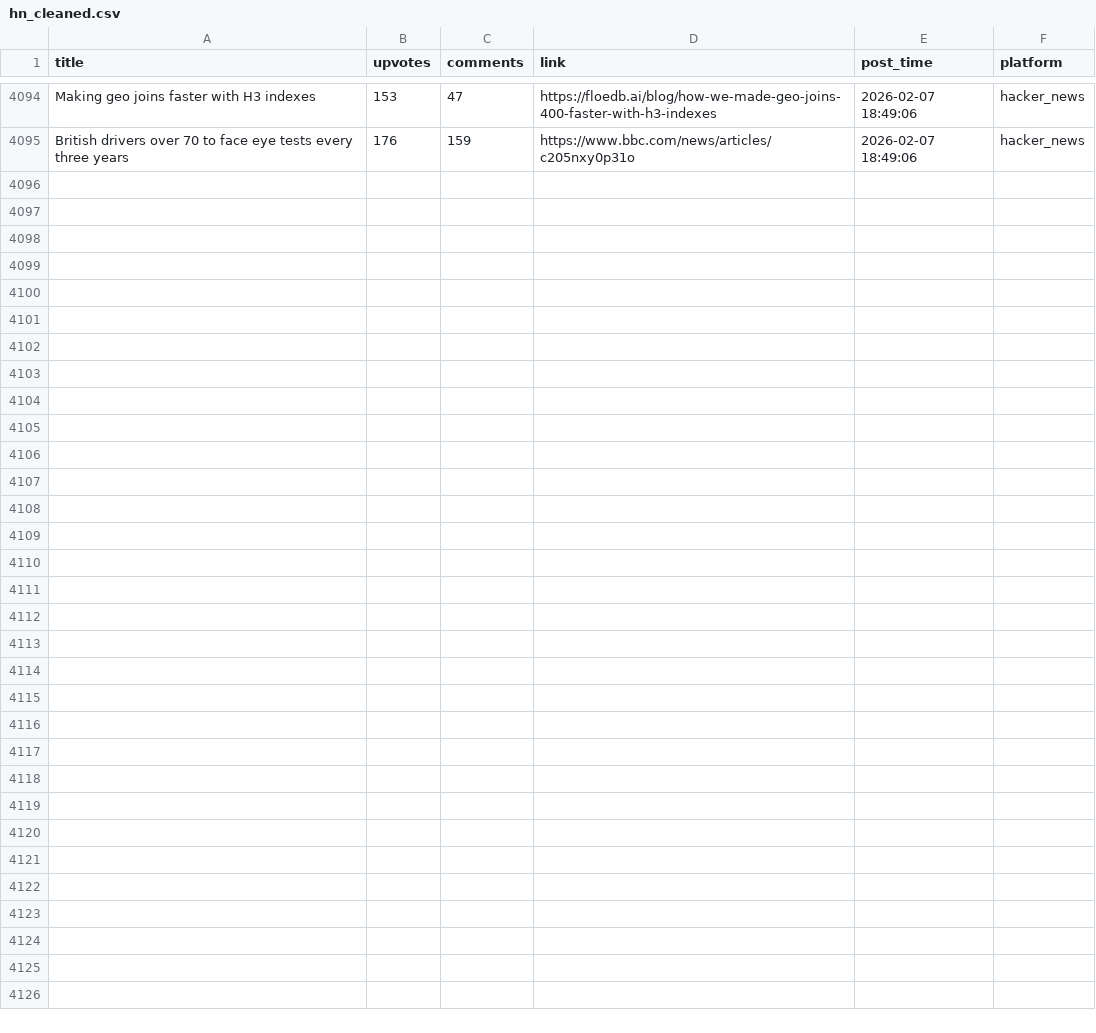
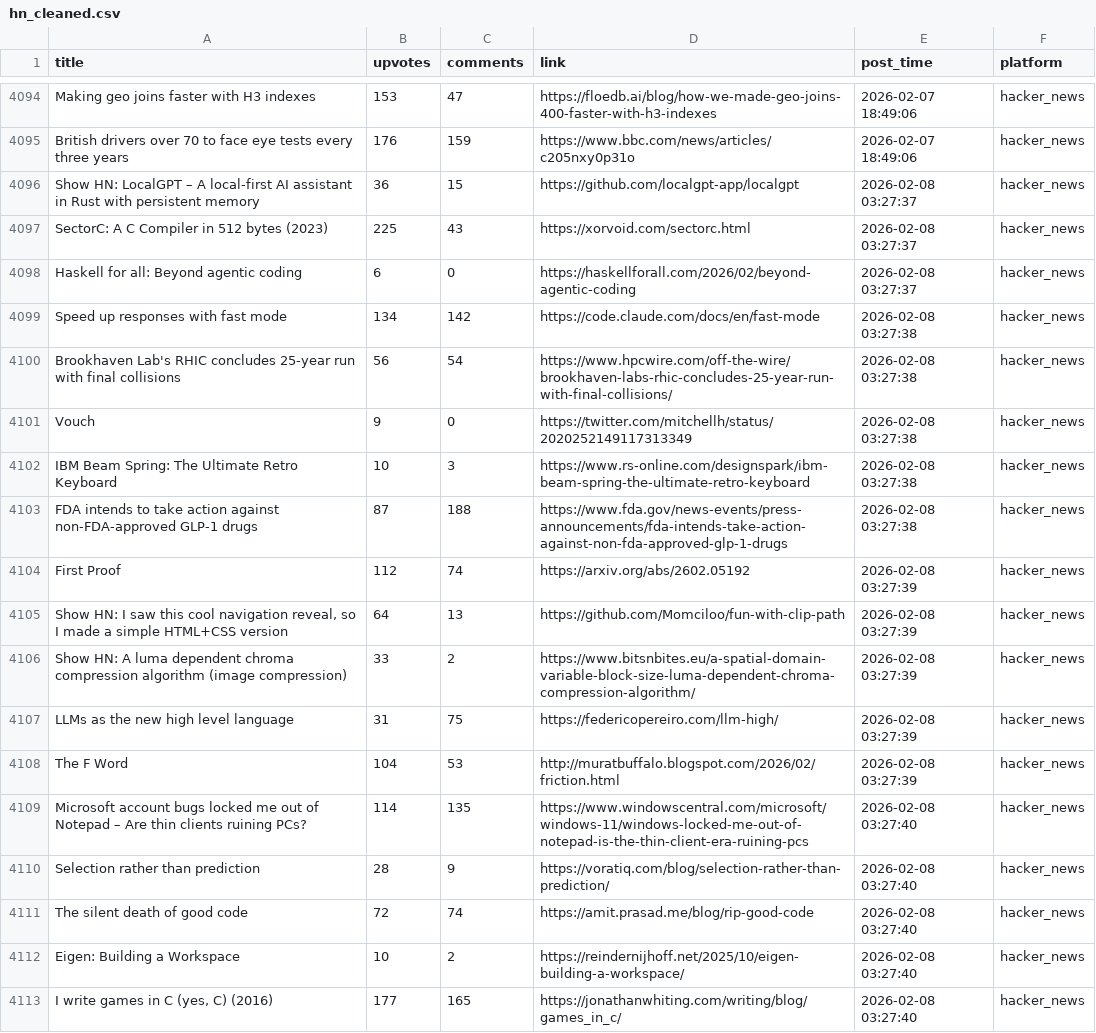
Before and after one commit to codemmaann/web-scrapping-project, a CSV file: clean_data/hn_cleaned.csv, drawn as a sheet; only a part is shown, gaps mark what is left out; the diff names each change by its address in the sheet, - before the commit and + after, or states it on an @@ line.

```diff
--- a/clean_data/hn_cleaned.csv
+++ b/clean_data/hn_cleaned.csv
+row 4096: Show HN: LocalGPT – A local-first AI assistant in Rust with persistent memory | 36 | 15 | https://github.com/localgpt-app/localgpt | 2026-02-08 03:27:37 | hacker_news
+row 4097: SectorC: A C Compiler in 512 bytes (2023) | 225 | 43 | https://xorvoid.com/sectorc.html | 2026-02-08 03:27:37 | hacker_news
+row 4098: Haskell for all: Beyond agentic coding | 6 | 0 | https://haskellforall.com/2026/02/beyond-agentic-coding | 2026-02-08 03:27:37 | hacker_news
+row 4099: Speed up responses with fast mode | 134 | 142 | https://code.claude.com/docs/en/fast-mode | 2026-02-08 03:27:38 | hacker_news
+row 4100: Brookhaven Lab's RHIC concludes 25-year run with final collisions | 56 | 54 | https://www.hpcwire.com/off-the-wire/brookhaven-labs-rhic-concludes-25-year-run-with-final-collisions/ | 2026-02-08 03:27:38 | hacker_news
+row 4101: Vouch | 9 | 0 | https://twitter.com/mitchellh/status/2020252149117313349 | 2026-02-08 03:27:38 | hacker_news
+row 4102: IBM Beam Spring: The Ultimate Retro Keyboard | 10 | 3 | https://www.rs-online.com/designspark/ibm-beam-spring-the-ultimate-retro-keyboard | 2026-02-08 03:27:38 | hacker_news
+row 4103: FDA intends to take action against non-FDA-approved GLP-1 drugs | 87 | 188 | https://www.fda.gov/news-events/press-announcements/fda-intends-take-action-against-non-fda-approved-glp-1-drugs | 2026-02-08 03:27:38 | hacker_news
+row 4104: First Proof | 112 | 74 | https://arxiv.org/abs/2602.05192 | 2026-02-08 03:27:39 | hacker_news
+row 4105: Show HN: I saw this cool navigation reveal, so I made a simple HTML+CSS version | 64 | 13 | https://github.com/Momciloo/fun-with-clip-path | 2026-02-08 03:27:39 | hacker_news
+row 4106: Show HN: A luma dependent chroma compression algorithm (image compression) | 33 | 2 | https://www.bitsnbites.eu/a-spatial-domain-variable-block-size-luma-dependent-chroma-compression-algorithm/ | 2026-02-08 03:27:39 | hacker_news
+row 4107: LLMs as the new high level language | 31 | 75 | https://federicopereiro.com/llm-high/ | 2026-02-08 03:27:39 | hacker_news
+row 4108: The F Word | 104 | 53 | http://muratbuffalo.blogspot.com/2026/02/friction.html | 2026-02-08 03:27:39 | hacker_news
+row 4109: Microsoft account bugs locked me out of Notepad – Are thin clients ruining PCs? | 114 | 135 | https://www.windowscentral.com/microsoft/windows-11/windows-locked-me-out-of-notepad-is-the-thin-client-era-ruining-pcs | 2026-02-08 03:27:40 | hacker_news
+row 4110: Selection rather than prediction | 28 | 9 | https://voratiq.com/blog/selection-rather-than-prediction/ | 2026-02-08 03:27:40 | hacker_news
+row 4111: The silent death of good code | 72 | 74 | https://amit.prasad.me/blog/rip-good-code | 2026-02-08 03:27:40 | hacker_news
+row 4112: Eigen: Building a Workspace | 10 | 2 | https://reindernijhoff.net/2025/10/eigen-building-a-workspace/ | 2026-02-08 03:27:40 | hacker_news
+row 4113: I write games in C (yes, C) (2016) | 177 | 165 | https://jonathanwhiting.com/writing/blog/games_in_c/ | 2026-02-08 03:27:40 | hacker_news
```
Also changed, not shown: raw_data/hn.csv, 5 other files.
